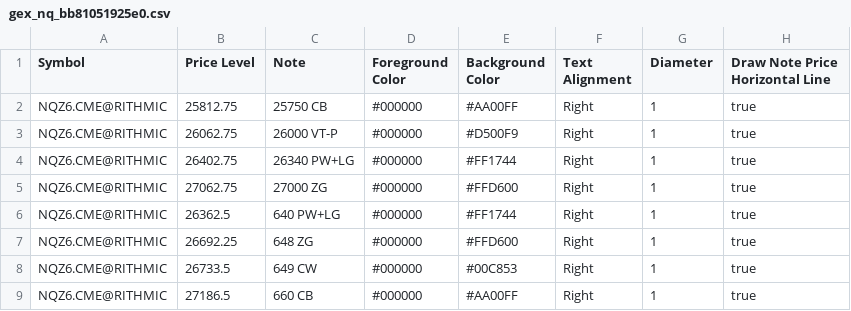
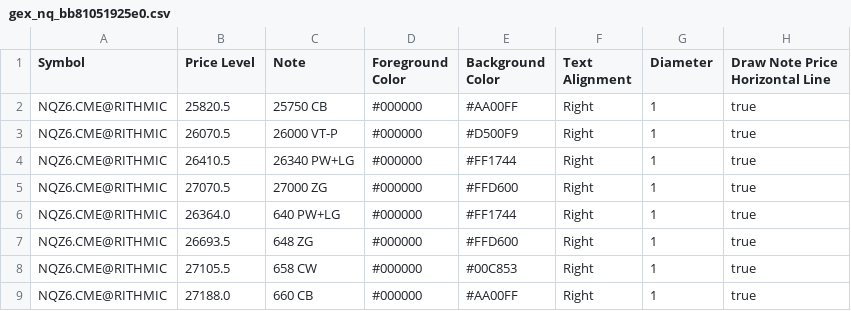
Before and after one commit to trading4life20-code/gex-levels, a CSV file: gex_nq_bb81051925e0.csv, drawn as a sheet.

Commit message:
update gex_nq_bb81051925e0.csv

```diff
--- a/gex_nq_bb81051925e0.csv
+++ b/gex_nq_bb81051925e0.csv
@@ -1,9 +1,9 @@
 Symbol,Price Level,Note,Foreground Color,Background Color,Text Alignment,Diameter,Draw Note Price Horizontal Line
-NQZ6.CME@RITHMIC,25812.75,25750 CB,#000000,#AA00FF,Right,1,true
-NQZ6.CME@RITHMIC,26062.75,26000 VT-P,#000000,#D500F9,Right,1,true
-NQZ6.CME@RITHMIC,26402.75,26340 PW+LG,#000000,#FF1744,Right,1,true
-NQZ6.CME@RITHMIC,27062.75,27000 ZG,#000000,#FFD600,Right,1,true
-NQZ6.CME@RITHMIC,26362.5,640 PW+LG,#000000,#FF1744,Right,1,true
-NQZ6.CME@RITHMIC,26692.25,648 ZG,#000000,#FFD600,Right,1,true
-NQZ6.CME@RITHMIC,26733.5,649 CW,#000000,#00C853,Right,1,true
-NQZ6.CME@RITHMIC,27186.5,660 CB,#000000,#AA00FF,Right,1,true
+NQZ6.CME@RITHMIC,25820.5,25750 CB,#000000,#AA00FF,Right,1,true
+NQZ6.CME@RITHMIC,26070.5,26000 VT-P,#000000,#D500F9,Right,1,true
+NQZ6.CME@RITHMIC,26410.5,26340 PW+LG,#000000,#FF1744,Right,1,true
+NQZ6.CME@RITHMIC,27070.5,27000 ZG,#000000,#FFD600,Right,1,true
+NQZ6.CME@RITHMIC,26364.0,640 PW+LG,#000000,#FF1744,Right,1,true
+NQZ6.CME@RITHMIC,26693.5,648 ZG,#000000,#FFD600,Right,1,true
+NQZ6.CME@RITHMIC,27105.5,658 CW,#000000,#00C853,Right,1,true
+NQZ6.CME@RITHMIC,27188.0,660 CB,#000000,#AA00FF,Right,1,true
```
